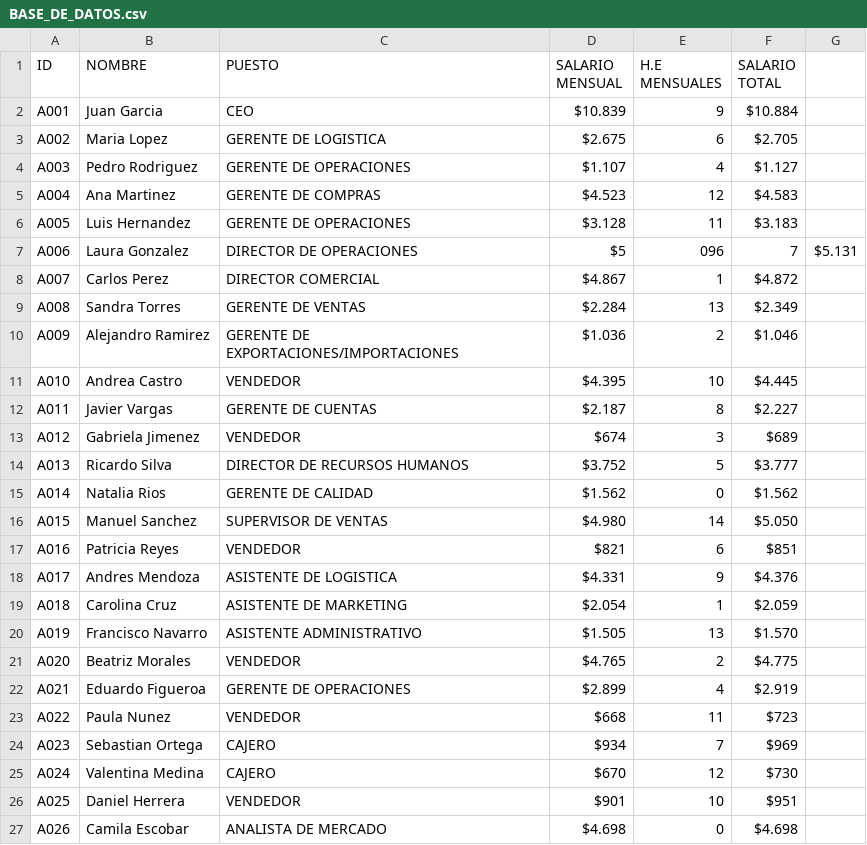
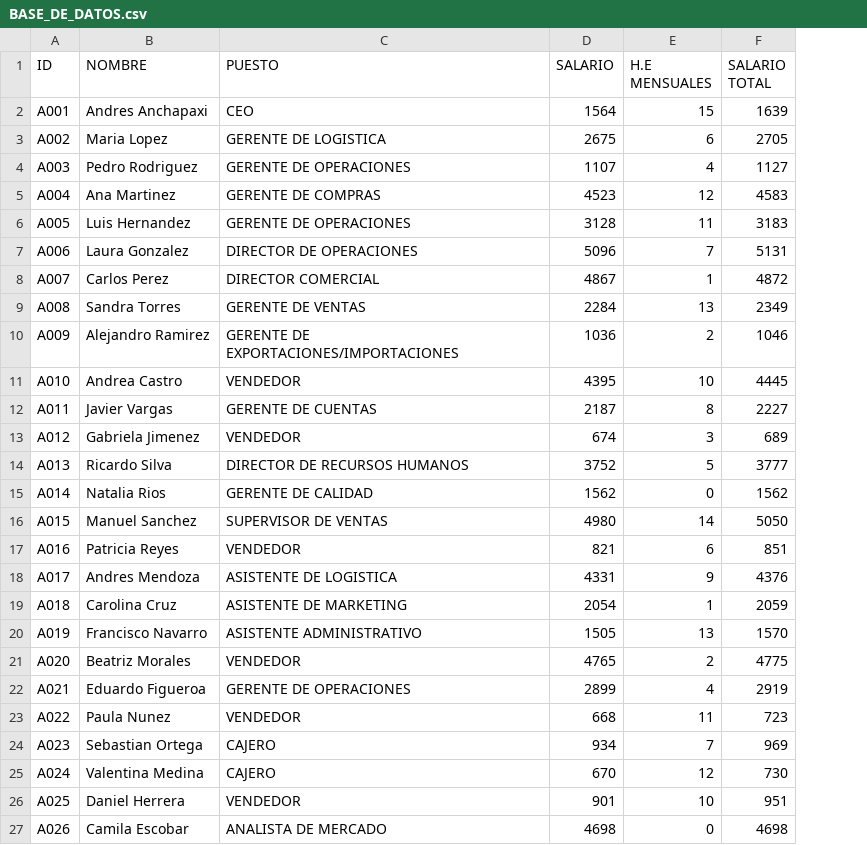
Before and after one commit to UdlaAriel/Proyecto-Final-PROGRAMACION, a CSV file: BASE_DE_DATOS.csv, drawn as a sheet; only a part is shown; removed rows and columns are numbered as before the commit, all else as after; the diff covers the shown part only; the diff names each change by its address in the sheet, - before the commit and + after, or states it on an @@ line.

Commit message:
Update BASE_DE_DATOS.csv
Se definió un modelo STANDAR de la base de datos, retirando caracteres innecesarios como las ',' o '$'.

```diff
--- a/BASE_DE_DATOS.csv
+++ b/BASE_DE_DATOS.csv
-column D (SALARIO MENSUAL), rows 2-27: $10.839 | $2.675 | $1.107 | $4.523 | $3.128 | $5 | $4.867 | $2.284 | $1.036 | $4.395 | $2.187 | $674 | $3.752 | $1.562 | $4.980 | $821 | $4.331 | $2.054 | $1.505 | $4.765 | $2.899 | $668 | $934 | $670 | $901 | $4.698
+column D (SALARIO), rows 2-27: 1564 | 2675 | 1107 | 4523 | 3128 | 5096 | 4867 | 2284 | 1036 | 4395 | 2187 | 674 | 3752 | 1562 | 4980 | 821 | 4331 | 2054 | 1505 | 4765 | 2899 | 668 | 934 | 670 | 901 | 4698
-column G, row 7: $5.131
-B2 (NOMBRE): Juan Garcia
+B2 (NOMBRE): Andres Anchapaxi
-E2 (H.E MENSUALES): 9
+E2 (H.E MENSUALES): 15
-F2 (SALARIO TOTAL): $10.884
+F2 (SALARIO TOTAL): 1639
-F3 (SALARIO TOTAL): $2.705
+F3 (SALARIO TOTAL): 2705
-F4 (SALARIO TOTAL): $1.127
+F4 (SALARIO TOTAL): 1127
-F5 (SALARIO TOTAL): $4.583
+F5 (SALARIO TOTAL): 4583
-F6 (SALARIO TOTAL): $3.183
+F6 (SALARIO TOTAL): 3183
-E7 (H.E MENSUALES): 096
+E7 (H.E MENSUALES): 7
-F7 (SALARIO TOTAL): 7
+F7 (SALARIO TOTAL): 5131
-F8 (SALARIO TOTAL): $4.872
+F8 (SALARIO TOTAL): 4872
-F9 (SALARIO TOTAL): $2.349
+F9 (SALARIO TOTAL): 2349
-F10 (SALARIO TOTAL): $1.046
+F10 (SALARIO TOTAL): 1046
-F11 (SALARIO TOTAL): $4.445
+F11 (SALARIO TOTAL): 4445
-F12 (SALARIO TOTAL): $2.227
+F12 (SALARIO TOTAL): 2227
-F13 (SALARIO TOTAL): $689
+F13 (SALARIO TOTAL): 689
-F14 (SALARIO TOTAL): $3.777
+F14 (SALARIO TOTAL): 3777
-F15 (SALARIO TOTAL): $1.562
+F15 (SALARIO TOTAL): 1562
-F16 (SALARIO TOTAL): $5.050
+F16 (SALARIO TOTAL): 5050
-F17 (SALARIO TOTAL): $851
+F17 (SALARIO TOTAL): 851
-F18 (SALARIO TOTAL): $4.376
+F18 (SALARIO TOTAL): 4376
-F19 (SALARIO TOTAL): $2.059
+F19 (SALARIO TOTAL): 2059
-F20 (SALARIO TOTAL): $1.570
+F20 (SALARIO TOTAL): 1570
-F21 (SALARIO TOTAL): $4.775
+F21 (SALARIO TOTAL): 4775
-F22 (SALARIO TOTAL): $2.919
+F22 (SALARIO TOTAL): 2919
-F23 (SALARIO TOTAL): $723
+F23 (SALARIO TOTAL): 723
-F24 (SALARIO TOTAL): $969
+F24 (SALARIO TOTAL): 969
-F25 (SALARIO TOTAL): $730
+F25 (SALARIO TOTAL): 730
-F26 (SALARIO TOTAL): $951
+F26 (SALARIO TOTAL): 951
-F27 (SALARIO TOTAL): $4.698
+F27 (SALARIO TOTAL): 4698
```
Also changed, not shown: 2 added rows and 3 edited cells elsewhere in this file.
